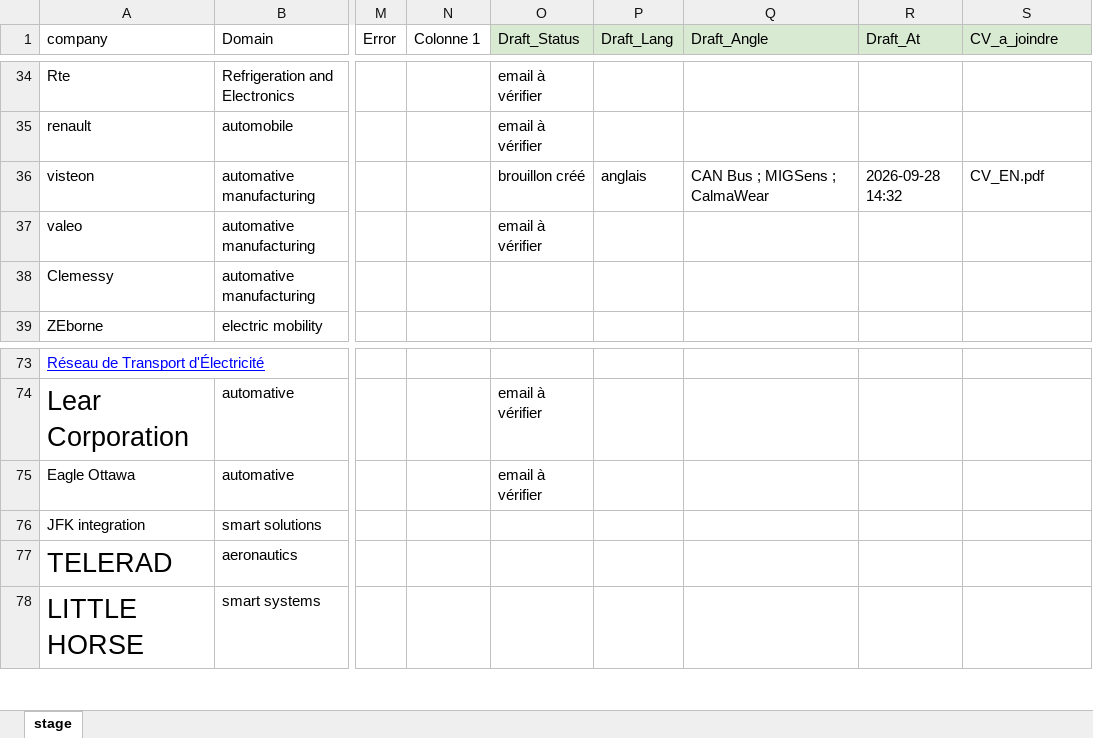
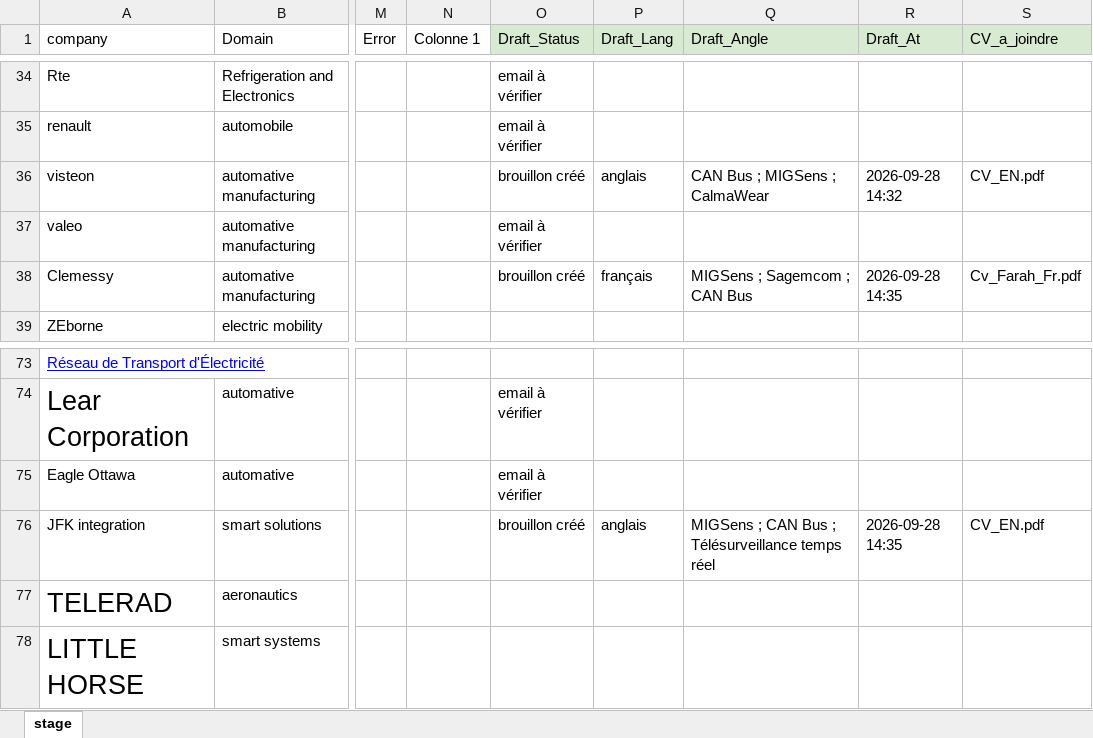
Before and after one commit to farah1920/hello, an Excel workbook: Copie de stage.xlsx, sheet stage, drawn as a sheet; only a part is shown, gaps mark what is left out; values as stored, in another font and other column widths than the file's, no borders; table styles not drawn; the diff covers the shown part only; the diff names each change by its address in the sheet, - before the commit and + after, or states it on an @@ line.

```diff
--- a/Copie de stage.xlsx (sheet stage)
+++ b/Copie de stage.xlsx (sheet stage)
-O38 (Draft_Status): (empty)
+O38 (Draft_Status): brouillon créé
-P38 (Draft_Lang): (empty)
+P38 (Draft_Lang): français
-Q38 (Draft_Angle): (empty)
+Q38 (Draft_Angle): MIGSens ; Sagemcom ; CAN Bus
-R38 (Draft_At): (empty)
+R38 (Draft_At): 2026-09-28 14:35
-S38 (CV_a_joindre): (empty)
+S38 (CV_a_joindre): Cv_Farah_Fr.pdf
-O76 (Draft_Status): (empty)
+O76 (Draft_Status): brouillon créé
-P76 (Draft_Lang): (empty)
+P76 (Draft_Lang): anglais
-Q76 (Draft_Angle): (empty)
+Q76 (Draft_Angle): MIGSens ; CAN Bus ; Télésurveillance temps réel
-R76 (Draft_At): (empty)
+R76 (Draft_At): 2026-09-28 14:35
-S76 (CV_a_joindre): (empty)
+S76 (CV_a_joindre): CV_EN.pdf
```
Also changed, not shown: 40 edited cells elsewhere in this sheet.
